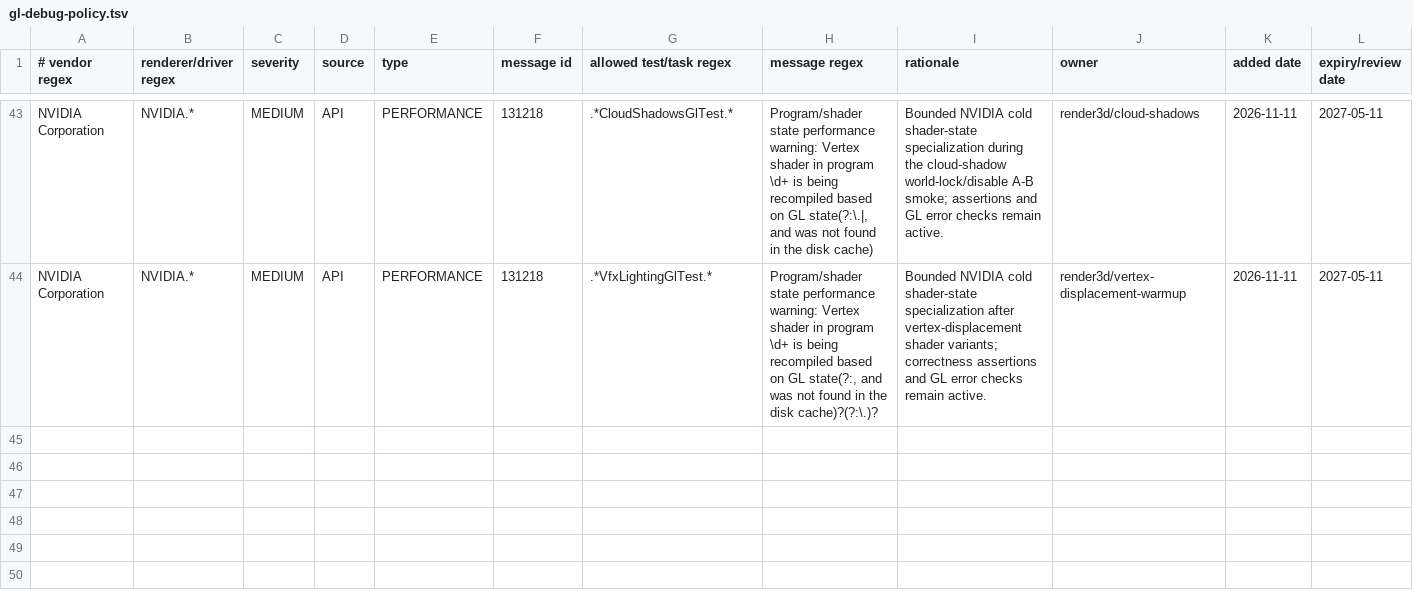
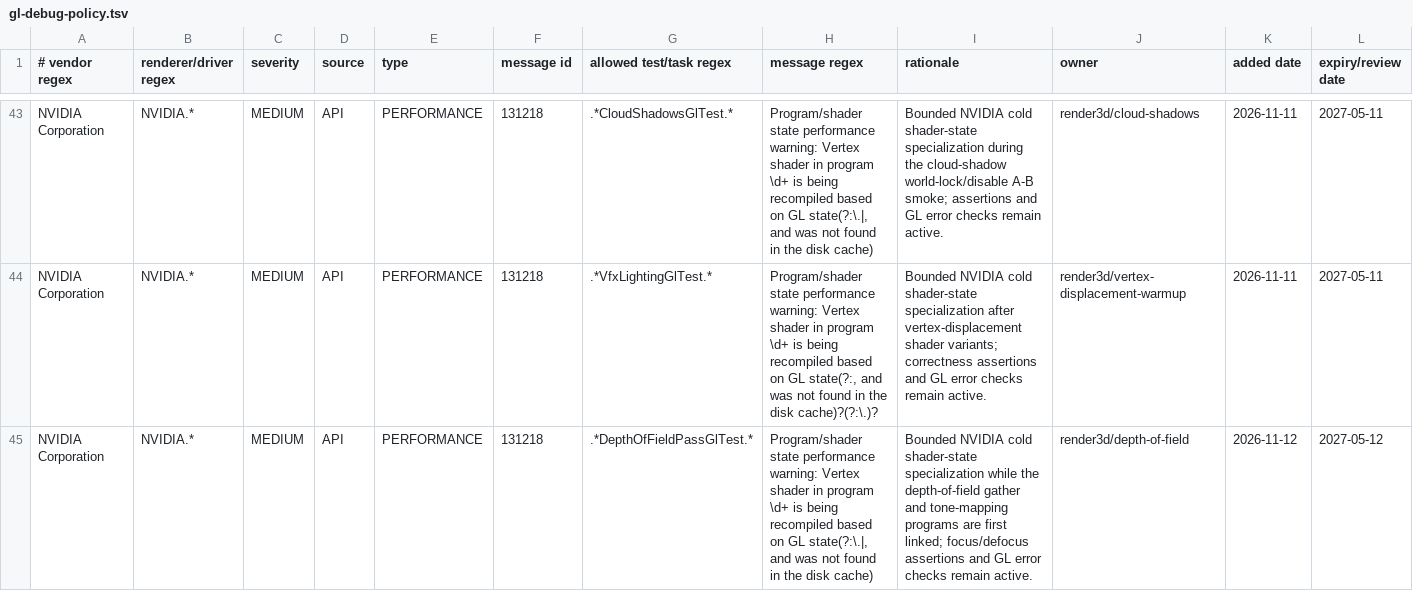
Before and after one commit to KLjiana/haikalat, a TSV file: config/gl-debug-policy.tsv, drawn as a sheet; only a part is shown, gaps mark what is left out; rows hold the shown columns only; the diff names each change by its address in the sheet, - before the commit and + after, or states it on an @@ line.

Commit message:
test(postprocess): verify depth of field focus and bounds
Fix the GL contract to pass the inverse projection the pass expects, move the graph assertions inside the live context, and register the bounded NVIDIA shader-state policy plus focused JVM/GL cases.

```diff
--- a/config/gl-debug-policy.tsv
+++ b/config/gl-debug-policy.tsv
+row 45: NVIDIA Corporation | NVIDIA.* | MEDIUM | API | PERFORMANCE | 131218 | .*DepthOfFieldPassGlTest.* | Program/shader state performance warning: Vertex shader in program \d+ is being recompiled based on GL state(?:\.|, and was not found in the disk cache) | Bounded NVIDIA cold shader-state specialization while the depth-of-field gather and tone-mapping programs are first linked; focus/defocus assertions and GL error checks remain active. | render3d/depth-of-field | 2026-11-12 | 2027-05-12
```
Also changed, not shown: 3 other files.
